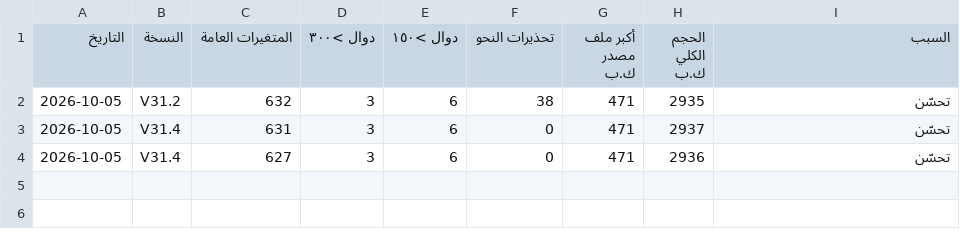
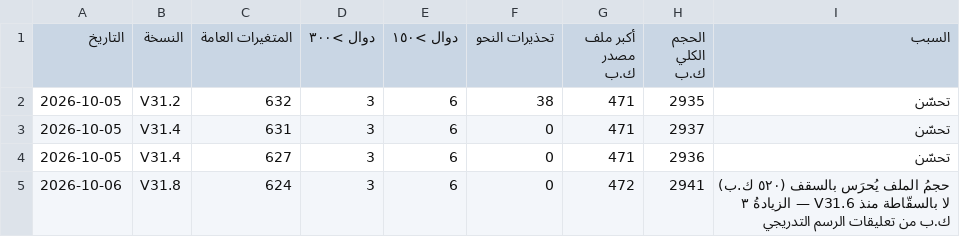
Before and after one commit to mhmdsfwt371/Project-survey, a CSV file: docs/health-history.csv, drawn as a sheet.

Commit message:
V31.8 — الخريطةُ تُرسَم تدريجيًّا، وأوّلُ دخولٍ أسرع، وذاكرةُ الحساب تُضيَّق إلى رسم الصفحة
خطةُ التسليم، الوحدة ٥ (الخريطة):
- أوّلُ ٤٠٠ علامةٍ فورًا والباقي على الإطارات التالية (تُلغيه رسمةٌ أحدث)؛ enterShell على معالجٍ مُبطَّأ ٤×: ١٣١٣→٦٨٤ م.ث.
- MK يملك حالةَ التجميع (المتغيراتُ العامة ٦٢٧→٦٢٤).
- جولةُ البداية: لا تمريرَ مع كلِّ رسمة (كان ١٫٨ ث ذاتيةً في أول دخول) — مرةً وبعد ظهور الواجهة.
- مراجعةُ الجودة: ذاكرةُ ٣١٫٦ ضُيِّقت إلى رسم الصفحة (DB.open/memoReset حول render0).
لا تغييرَ في الاستخدام. الطبقةُ السريعةُ وجرودُ الخريطة خضراء.

Release: hotfix

```diff
--- a/docs/health-history.csv
+++ b/docs/health-history.csv
@@ -4 +4,2 @@
 2026-10-05,V31.4,627,3,6,0,471,2936,"تحسّن"
+2026-10-06,V31.8,624,3,6,0,472,2941,"حجمُ الملف يُحرَس بالسقف (٥٢٠ ك.ب) لا بالسقّاطة منذ V31.6 — الزيادةُ ٣ ك.ب من تعليقات الرسم التدريجي"
```
Also changed, not shown: 15 other files.
